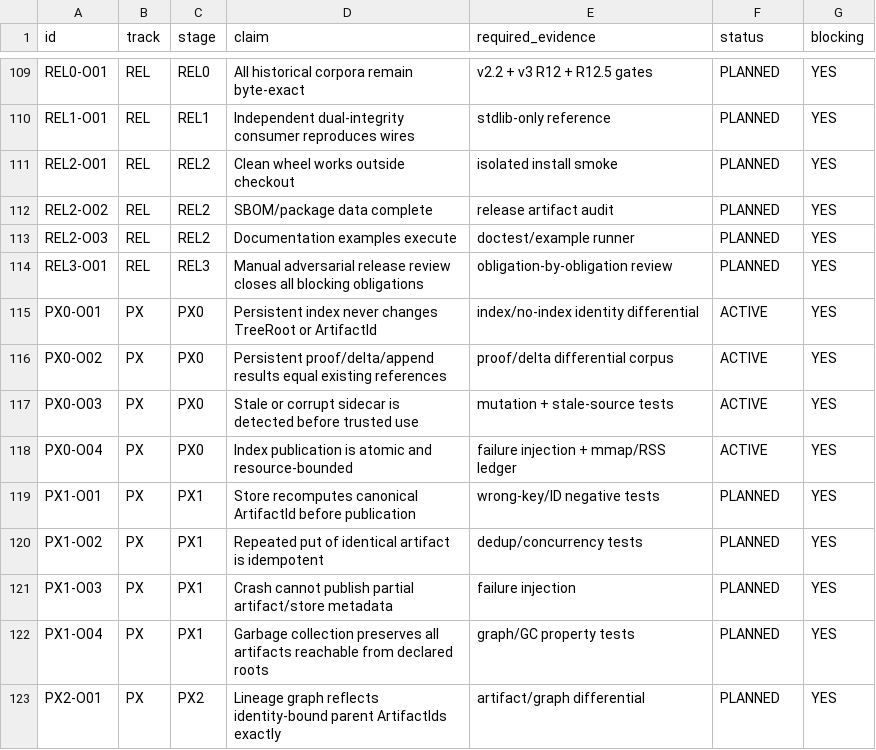
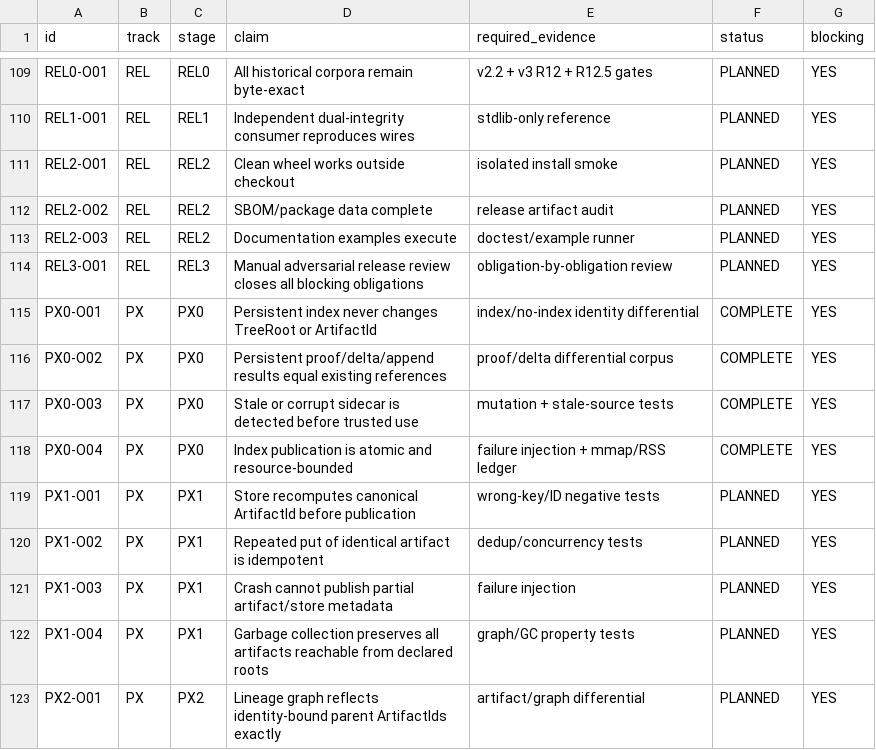
Before and after one commit to alfredoVallejoM/sigma-framework, a TSV file: docs/product-closure/SIGMA-DUAL-INTEGRITY-OBLIGATIONS.tsv, drawn as a sheet; only a part is shown, gaps mark what is left out.

Commit message:
px0: close persistent index obligations

```diff
--- a/docs/product-closure/SIGMA-DUAL-INTEGRITY-OBLIGATIONS.tsv
+++ b/docs/product-closure/SIGMA-DUAL-INTEGRITY-OBLIGATIONS.tsv
@@ -114,6 +114,6 @@ REL2-O03	REL	REL2	Documentation examples execute	doctest/example runner	PLANNED
 REL3-O01	REL	REL3	Manual adversarial release review closes all blocking obligations	obligation-by-obligation review	PLANNED	YES
-PX0-O01	PX	PX0	Persistent index never changes TreeRoot or ArtifactId	index/no-index identity differential	ACTIVE	YES
-PX0-O02	PX	PX0	Persistent proof/delta/append results equal existing references	proof/delta differential corpus	ACTIVE	YES
-PX0-O03	PX	PX0	Stale or corrupt sidecar is detected before trusted use	mutation + stale-source tests	ACTIVE	YES
-PX0-O04	PX	PX0	Index publication is atomic and resource-bounded	failure injection + mmap/RSS ledger	ACTIVE	YES
+PX0-O01	PX	PX0	Persistent index never changes TreeRoot or ArtifactId	index/no-index identity differential	COMPLETE	YES
+PX0-O02	PX	PX0	Persistent proof/delta/append results equal existing references	proof/delta differential corpus	COMPLETE	YES
+PX0-O03	PX	PX0	Stale or corrupt sidecar is detected before trusted use	mutation + stale-source tests	COMPLETE	YES
+PX0-O04	PX	PX0	Index publication is atomic and resource-bounded	failure injection + mmap/RSS ledger	COMPLETE	YES
 PX1-O01	PX	PX1	Store recomputes canonical ArtifactId before publication	wrong-key/ID negative tests	PLANNED	YES
```
